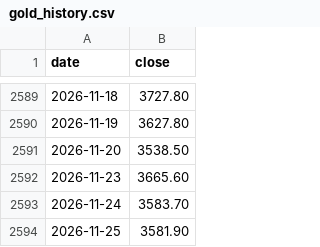
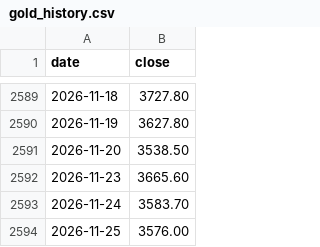
Before and after one commit to vTNT/fear-greed-data, a CSV file: gold_history.csv, drawn as a sheet; only a part is shown, gaps mark what is left out.

```diff
--- a/gold_history.csv
+++ b/gold_history.csv
@@ -2593,2 +2593,2 @@ date,close
 2026-11-24,3583.70
-2026-11-25,3581.90
+2026-11-25,3576.00
```
